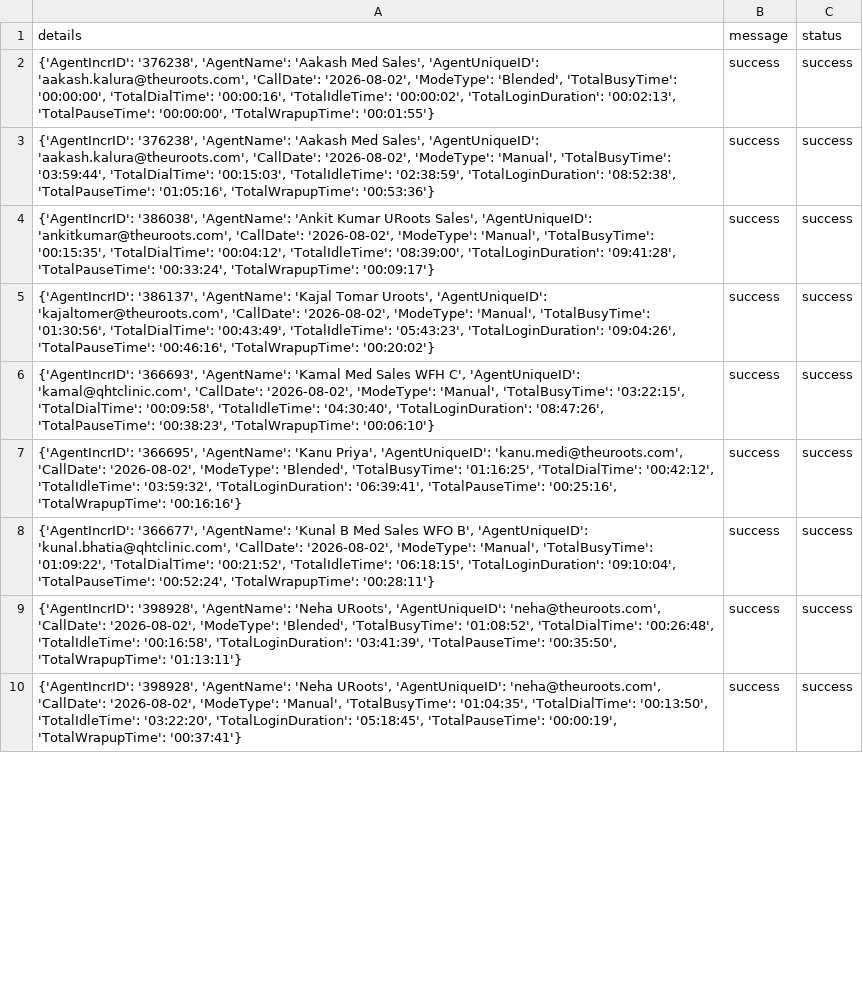
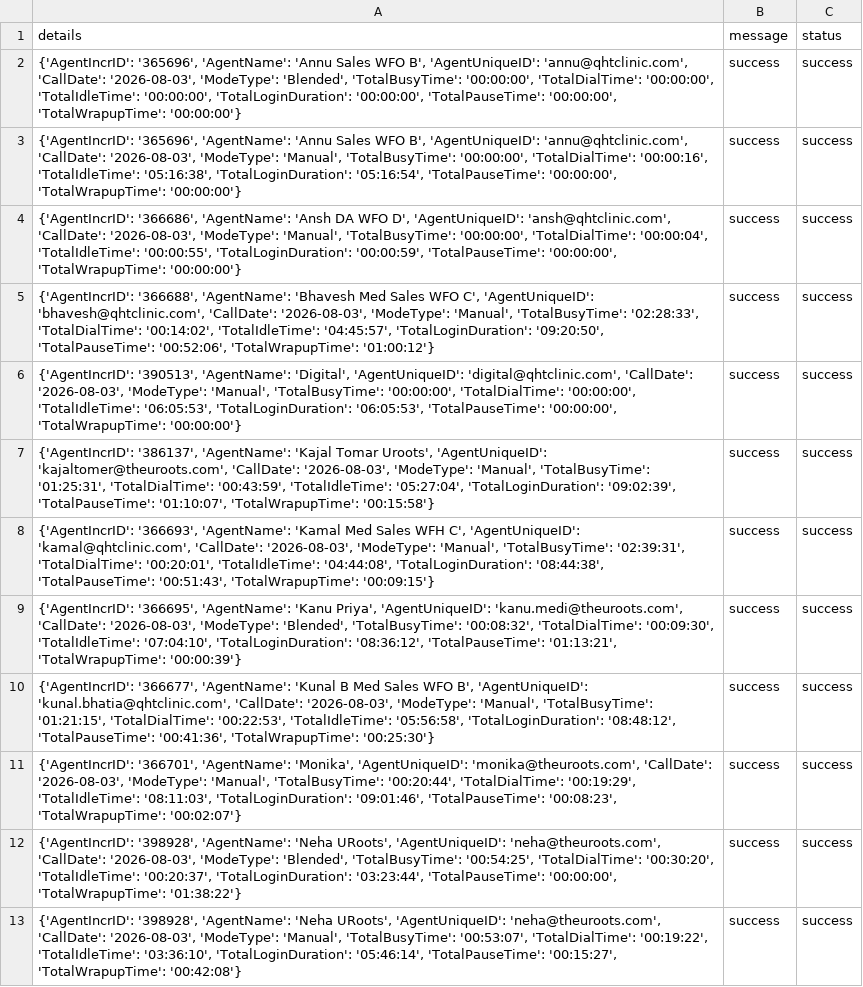
Before and after one commit to John-Cena-DEV/ozonetel_agents, a CSV file: report.csv, drawn as a sheet; only a part is shown; addresses are those after the commit; the diff covers the shown part only; the diff names each change by its address in the sheet, - before the commit and + after, or states it on an @@ line.

```diff
--- a/report.csv
+++ b/report.csv
-A2 (details): {'AgentIncrID': '376238', 'AgentName': 'Aakash Med Sales', 'AgentUniqueID': 'aakash.kalura@theuroots.com', 'CallDate': '2026-08-02', 'ModeType': 'Blended', 'TotalBusyTime': '00:00:00', 'TotalDialTime': '00:00:16', 'TotalIdleTime': '00:00:02', 'TotalLoginDuration': '00:02:13', 'TotalPauseTime': '00:00:00', 'TotalWrapupTime': '00:01:55'}
+A2 (details): {'AgentIncrID': '365696', 'AgentName': 'Annu Sales WFO B', 'AgentUniqueID': 'annu@qhtclinic.com', 'CallDate': '2026-08-03', 'ModeType': 'Blended', 'TotalBusyTime': '00:00:00', 'TotalDialTime': '00:00:00', 'TotalIdleTime': '00:00:00', 'TotalLoginDuration': '00:00:00', 'TotalPauseTime': '00:00:00', 'TotalWrapupTime': '00:00:00'}
-A3 (details): {'AgentIncrID': '376238', 'AgentName': 'Aakash Med Sales', 'AgentUniqueID': 'aakash.kalura@theuroots.com', 'CallDate': '2026-08-02', 'ModeType': 'Manual', 'TotalBusyTime': '03:59:44', 'TotalDialTime': '00:15:03', 'TotalIdleTime': '02:38:59', 'TotalLoginDuration': '08:52:38', 'TotalPauseTime': '01:05:16', 'TotalWrapupTime': '00:53:36'}
+A3 (details): {'AgentIncrID': '365696', 'AgentName': 'Annu Sales WFO B', 'AgentUniqueID': 'annu@qhtclinic.com', 'CallDate': '2026-08-03', 'ModeType': 'Manual', 'TotalBusyTime': '00:00:00', 'TotalDialTime': '00:00:16', 'TotalIdleTime': '05:16:38', 'TotalLoginDuration': '05:16:54', 'TotalPauseTime': '00:00:00', 'TotalWrapupTime': '00:00:00'}
+row 4: {'AgentIncrID': '366686', 'AgentName': 'Ansh DA WFO D', 'AgentUniqueID': 'ansh@qhtclinic.com', 'CallDate': '2026-08-03', 'ModeType': 'Manual', 'TotalBusyTime': '00:00:00', 'TotalDialTime': '00:00:04', 'TotalIdleTime': '00:00:55', 'TotalLoginDuration': '00:00:59', 'TotalPauseTime': '00:00:00', 'TotalWrapupTime': '00:00:00'} | success | success
-A5 (details): {'AgentIncrID': '386038', 'AgentName': 'Ankit Kumar URoots Sales', 'AgentUniqueID': 'ankitkumar@theuroots.com', 'CallDate': '2026-08-02', 'ModeType': 'Manual', 'TotalBusyTime': '00:15:35', 'TotalDialTime': '00:04:12', 'TotalIdleTime': '08:39:00', 'TotalLoginDuration': '09:41:28', 'TotalPauseTime': '00:33:24', 'TotalWrapupTime': '00:09:17'}
+A5 (details): {'AgentIncrID': '366688', 'AgentName': 'Bhavesh Med Sales WFO C', 'AgentUniqueID': 'bhavesh@qhtclinic.com', 'CallDate': '2026-08-03', 'ModeType': 'Manual', 'TotalBusyTime': '02:28:33', 'TotalDialTime': '00:14:02', 'TotalIdleTime': '04:45:57', 'TotalLoginDuration': '09:20:50', 'TotalPauseTime': '00:52:06', 'TotalWrapupTime': '01:00:12'}
+row 6: {'AgentIncrID': '390513', 'AgentName': 'Digital', 'AgentUniqueID': 'digital@qhtclinic.com', 'CallDate': '2026-08-03', 'ModeType': 'Manual', 'TotalBusyTime': '00:00:00', 'TotalDialTime': '00:00:00', 'TotalIdleTime': '06:05:53', 'TotalLoginDuration': '06:05:53', 'TotalPauseTime': '00:00:00', 'TotalWrapupTime': '00:00:00'} | success | success
-A7 (details): …'kajaltomer@theuroots.com', 'CallDate': '2026-08-02', 'ModeType': 'Manual', 'TotalBusyTime': '01:30:56', 'TotalDialTime': '00:43:49', 'TotalIdleTime': '05:43:23', 'TotalLoginDuration': '09:04:26', 'TotalPauseTime': '00:46:16', 'TotalWrapupTime': '00:20:02'}
+A7 (details): …'kajaltomer@theuroots.com', 'CallDate': '2026-08-03', 'ModeType': 'Manual', 'TotalBusyTime': '01:25:31', 'TotalDialTime': '00:43:59', 'TotalIdleTime': '05:27:04', 'TotalLoginDuration': '09:02:39', 'TotalPauseTime': '01:10:07', 'TotalWrapupTime': '00:15:58'}
-A8 (details): …'kamal@qhtclinic.com', 'CallDate': '2026-08-02', 'ModeType': 'Manual', 'TotalBusyTime': '03:22:15', 'TotalDialTime': '00:09:58', 'TotalIdleTime': '04:30:40', 'TotalLoginDuration': '08:47:26', 'TotalPauseTime': '00:38:23', 'TotalWrapupTime': '00:06:10'}
+A8 (details): …'kamal@qhtclinic.com', 'CallDate': '2026-08-03', 'ModeType': 'Manual', 'TotalBusyTime': '02:39:31', 'TotalDialTime': '00:20:01', 'TotalIdleTime': '04:44:08', 'TotalLoginDuration': '08:44:38', 'TotalPauseTime': '00:51:43', 'TotalWrapupTime': '00:09:15'}
-A9 (details): …'kanu.medi@theuroots.com', 'CallDate': '2026-08-02', 'ModeType': 'Blended', 'TotalBusyTime': '01:16:25', 'TotalDialTime': '00:42:12', 'TotalIdleTime': '03:59:32', 'TotalLoginDuration': '06:39:41', 'TotalPauseTime': '00:25:16', 'TotalWrapupTime': '00:16:16'}
+A9 (details): …'kanu.medi@theuroots.com', 'CallDate': '2026-08-03', 'ModeType': 'Blended', 'TotalBusyTime': '00:08:32', 'TotalDialTime': '00:09:30', 'TotalIdleTime': '07:04:10', 'TotalLoginDuration': '08:36:12', 'TotalPauseTime': '01:13:21', 'TotalWrapupTime': '00:00:39'}
-A10 (details): …'kunal.bhatia@qhtclinic.com', 'CallDate': '2026-08-02', 'ModeType': 'Manual', 'TotalBusyTime': '01:09:22', 'TotalDialTime': '00:21:52', 'TotalIdleTime': '06:18:15', 'TotalLoginDuration': '09:10:04', 'TotalPauseTime': '00:52:24', 'TotalWrapupTime': '00:28:11'}
+A10 (details): …'kunal.bhatia@qhtclinic.com', 'CallDate': '2026-08-03', 'ModeType': 'Manual', 'TotalBusyTime': '01:21:15', 'TotalDialTime': '00:22:53', 'TotalIdleTime': '05:56:58', 'TotalLoginDuration': '08:48:12', 'TotalPauseTime': '00:41:36', 'TotalWrapupTime': '00:25:30'}
+row 11: {'AgentIncrID': '366701', 'AgentName': 'Monika', 'AgentUniqueID': 'monika@theuroots.com', 'CallDate': '2026-08-03', 'ModeType': 'Manual', 'TotalBusyTime': '00:20:44', 'TotalDialTime': '00:19:29', 'TotalIdleTime': '08:11:03', 'TotalLoginDuration': '09:01:46', 'TotalPauseTime': '00:08:23', 'TotalWrapupTime': '00:02:07'} | success | success
-A12 (details): …'neha@theuroots.com', 'CallDate': '2026-08-02', 'ModeType': 'Blended', 'TotalBusyTime': '01:08:52', 'TotalDialTime': '00:26:48', 'TotalIdleTime': '00:16:58', 'TotalLoginDuration': '03:41:39', 'TotalPauseTime': '00:35:50', 'TotalWrapupTime': '01:13:11'}
+A12 (details): …'neha@theuroots.com', 'CallDate': '2026-08-03', 'ModeType': 'Blended', 'TotalBusyTime': '00:54:25', 'TotalDialTime': '00:30:20', 'TotalIdleTime': '00:20:37', 'TotalLoginDuration': '03:23:44', 'TotalPauseTime': '00:00:00', 'TotalWrapupTime': '01:38:22'}
-A13 (details): …'neha@theuroots.com', 'CallDate': '2026-08-02', 'ModeType': 'Manual', 'TotalBusyTime': '01:04:35', 'TotalDialTime': '00:13:50', 'TotalIdleTime': '03:22:20', 'TotalLoginDuration': '05:18:45', 'TotalPauseTime': '00:00:19', 'TotalWrapupTime': '00:37:41'}
+A13 (details): …'neha@theuroots.com', 'CallDate': '2026-08-03', 'ModeType': 'Manual', 'TotalBusyTime': '00:53:07', 'TotalDialTime': '00:19:22', 'TotalIdleTime': '03:36:10', 'TotalLoginDuration': '05:46:14', 'TotalPauseTime': '00:15:27', 'TotalWrapupTime': '00:42:08'}
```
Also changed, not shown: 11 edited cells elsewhere in this file.
